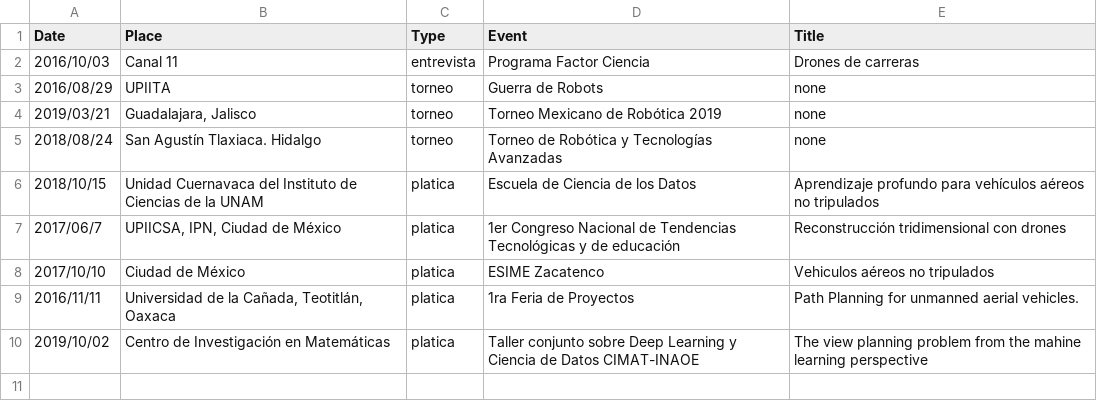
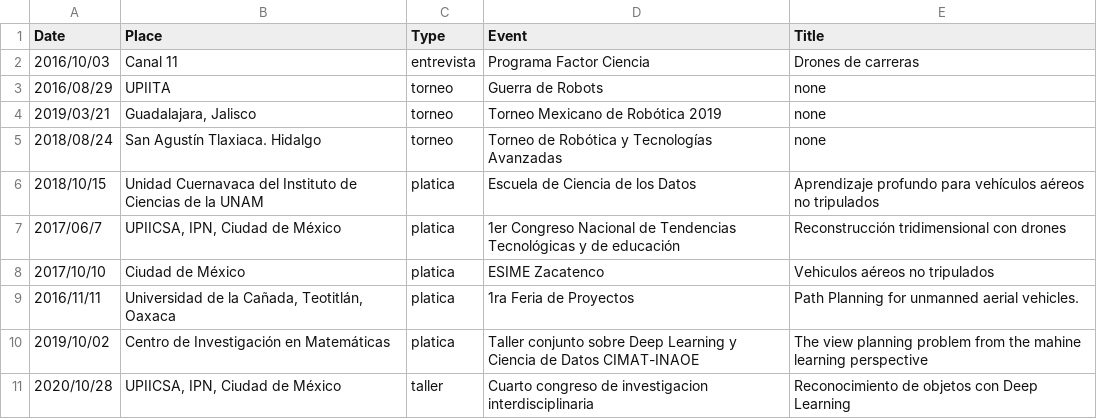
Before and after one commit to irvingvasquez/auto_report, a CSV file: database/divulgacion.csv, drawn as a sheet.

```diff
--- a/database/divulgacion.csv
+++ b/database/divulgacion.csv
@@ -10 +10,2 @@ Date,Place,Type,Event,Title
 2019/10/02,Centro de Investigación en Matemáticas,platica,Taller conjunto sobre Deep Learning y Ciencia de Datos CIMAT-INAOE,The view planning problem from the mahine learning perspective
+2020/10/28,"UPIICSA, IPN, Ciudad de México",taller,Cuarto congreso de investigacion interdisciplinaria,Reconocimiento de objetos con Deep Learning
```
Also changed, not shown: database/teaching.csv, 10 other files.
